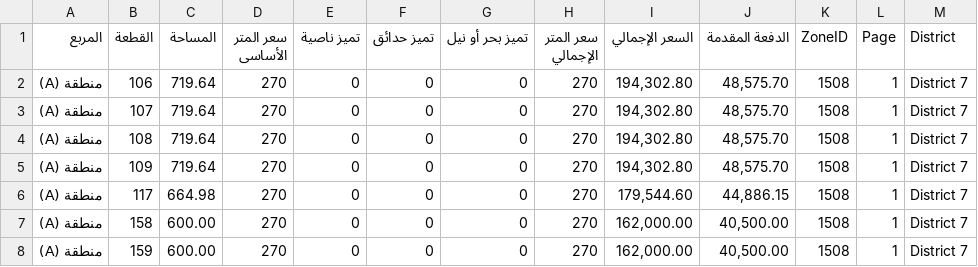
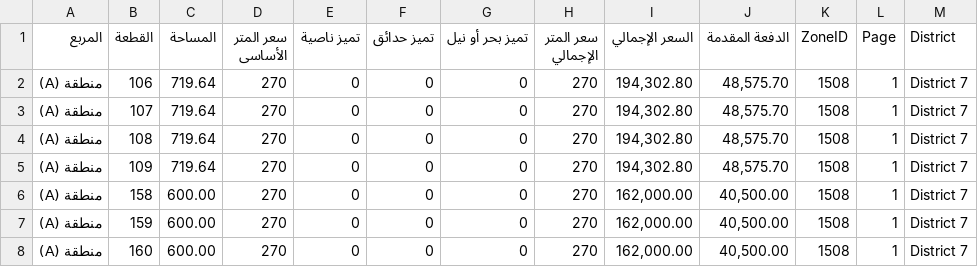
Before and after one commit to aabdelmonaem/nuca_scraper_js, a CSV file: all_zones_combined.csv, drawn as a sheet; only a part is shown; the shorter side is filled out with more unchanged rows; the diff names each change by its address in the sheet, - before the commit and + after, or states it on an @@ line.

Commit message:
🔄 Update scraped CSV

```diff
--- a/all_zones_combined.csv
+++ b/all_zones_combined.csv
-row 6: منطقة (A) | 117 | 664.98 | 270 | 0 | 0 | 0 | 270 | 179,544.60 | 44,886.15 | 1508 | 1 | District 7
```
